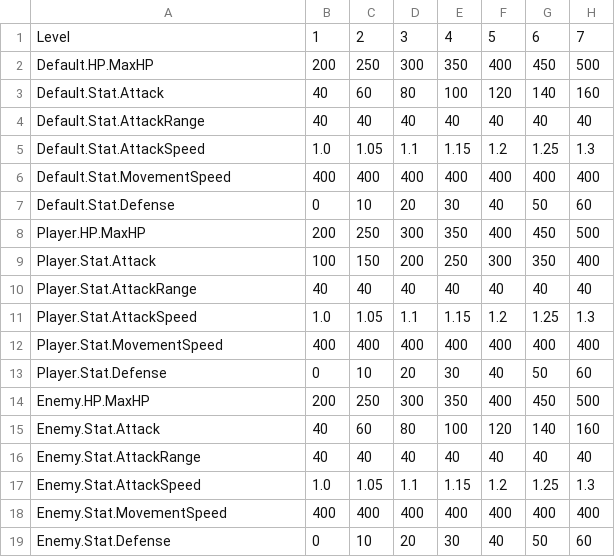
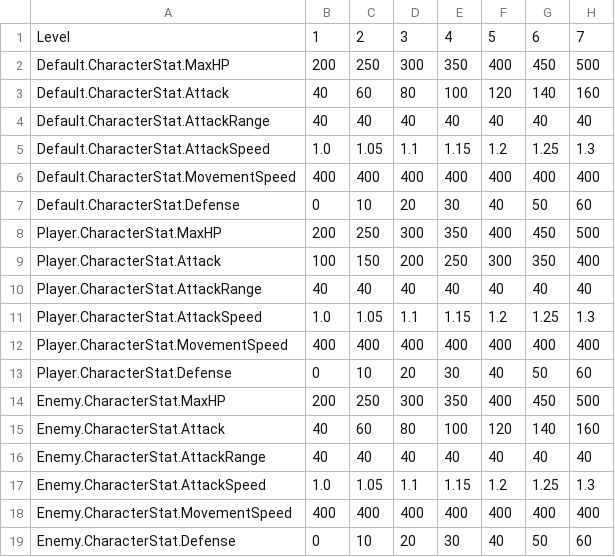
Before and after one commit to dustn9401/unreal-prac, a CSV file: GameData/CharacterStat/CharacterStatTable.csv, drawn as a sheet; only a part is shown; the diff names each change by its address in the sheet, - before the commit and + after, or states it on an @@ line.

Commit message:
CharacterStatSet

```diff
--- a/GameData/CharacterStat/CharacterStatTable.csv
+++ b/GameData/CharacterStat/CharacterStatTable.csv
-A2: Default.HP.MaxHP
+A2: Default.CharacterStat.MaxHP
-A3: Default.Stat.Attack
+A3: Default.CharacterStat.Attack
-A4: Default.Stat.AttackRange
+A4: Default.CharacterStat.AttackRange
-A5: Default.Stat.AttackSpeed
+A5: Default.CharacterStat.AttackSpeed
-A6: Default.Stat.MovementSpeed
+A6: Default.CharacterStat.MovementSpeed
-A7: Default.Stat.Defense
+A7: Default.CharacterStat.Defense
-A8: Player.HP.MaxHP
+A8: Player.CharacterStat.MaxHP
-A9: Player.Stat.Attack
+A9: Player.CharacterStat.Attack
-A10: Player.Stat.AttackRange
+A10: Player.CharacterStat.AttackRange
-A11: Player.Stat.AttackSpeed
+A11: Player.CharacterStat.AttackSpeed
-A12: Player.Stat.MovementSpeed
+A12: Player.CharacterStat.MovementSpeed
-A13: Player.Stat.Defense
+A13: Player.CharacterStat.Defense
-A14: Enemy.HP.MaxHP
+A14: Enemy.CharacterStat.MaxHP
-A15: Enemy.Stat.Attack
+A15: Enemy.CharacterStat.Attack
-A16: Enemy.Stat.AttackRange
+A16: Enemy.CharacterStat.AttackRange
-A17: Enemy.Stat.AttackSpeed
+A17: Enemy.CharacterStat.AttackSpeed
-A18: Enemy.Stat.MovementSpeed
+A18: Enemy.CharacterStat.MovementSpeed
-A19: Enemy.Stat.Defense
+A19: Enemy.CharacterStat.Defense
```
Also changed, not shown: 18 other files.
